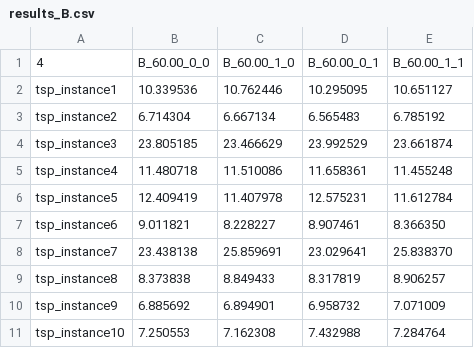
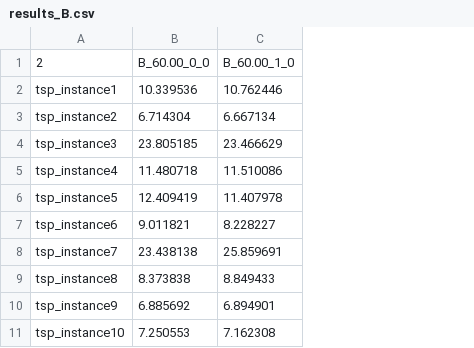
Before and after one commit to umberto-bianchin/OperationsResearch2, a CSV file: results/results_B.csv, drawn as a sheet; the diff names each change by its address in the sheet, - before the commit and + after, or states it on an @@ line.

```diff
--- a/results/results_B.csv
+++ b/results/results_B.csv
-column D, rows 1-11: B_60.00_0_1 | 10.295095 | 6.565483 | 23.992529 | 11.658361 | 12.575231 | 8.907461 | 23.029641 | 8.317819 | 6.958732 | 7.432988
-column E, rows 1-11: B_60.00_1_1 | 10.651127 | 6.785192 | 23.661874 | 11.455248 | 11.612784 | 8.366350 | 25.838370 | 8.906257 | 7.071009 | 7.284764
-A1: 4
+A1: 2
```
Also changed, not shown: 4 other files.
